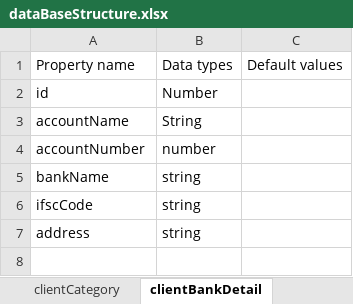
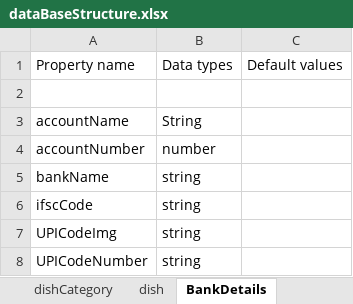
Before and after one commit to shaikhAhmedRaza/DataBase-Structure, an Excel workbook: dataBaseStructure.xlsx, sheet BankDetails, drawn as a sheet; values as stored, in another font and other column widths than the file's, no borders; table styles not drawn; addresses are those after the commit; the diff names each change by its address in the sheet, - before the commit and + after, or states it on an @@ line.

Commit message:
Re-defined Admin and his bank details

```diff
--- a/dataBaseStructure.xlsx (sheet BankDetails)
+++ b/dataBaseStructure.xlsx (sheet BankDetails)
-sheet tab: clientBankDetail
+sheet tab: BankDetails
-sheet tab: clientCategory
-row 2: id | Number
+row 2: (empty)
+row 7: UPICodeImg | string
-A8: address
+A8: UPICodeNumber
```
Also changed, not shown: sheet Admin, other sheet tabs.
